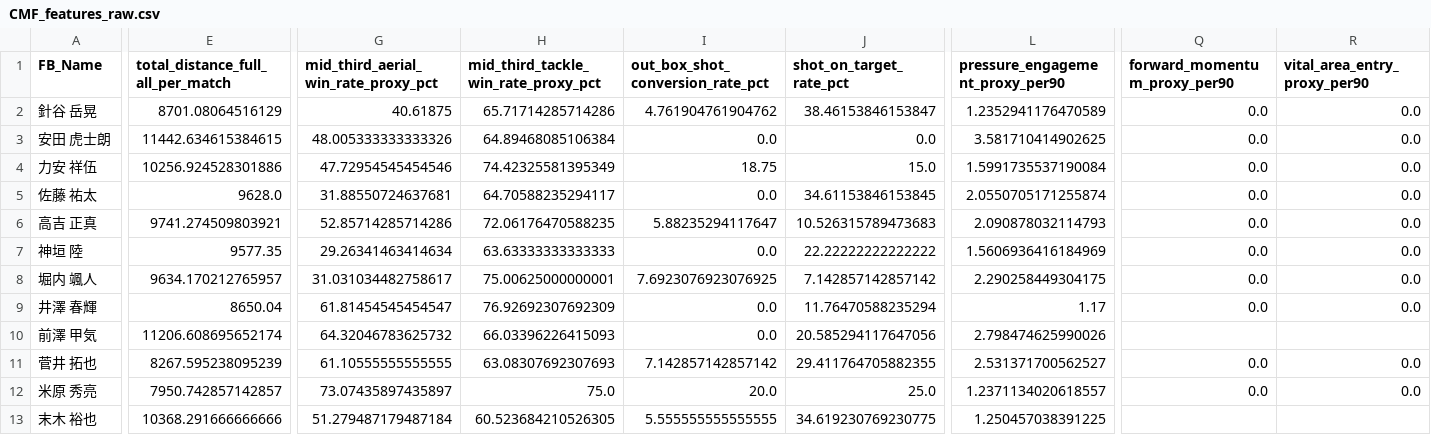
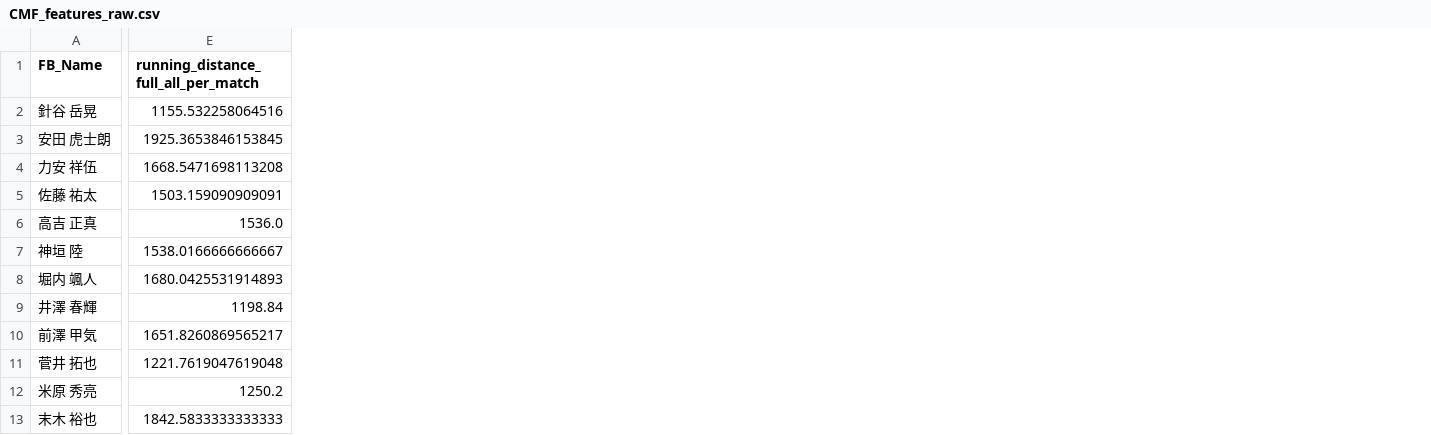
Before and after one commit to Tamach1Q/FCTokuchima-EhimeFC-DataAnalysis, a CSV file: All-J3/J3_csv/SC_position_clustering/CMF/CMF_features_raw.csv, drawn as a sheet; only a part is shown, gaps mark what is left out; removed rows and columns are numbered as before the commit, all else as after; the diff covers the shown part only; the diff names each change by its address in the sheet, - before the commit and + after, or states it on an @@ line.

```diff
--- a/All-J3/J3_csv/SC_position_clustering/CMF/CMF_features_raw.csv
+++ b/All-J3/J3_csv/SC_position_clustering/CMF/CMF_features_raw.csv
-column E, rows 1-13: total_distance_full_all_per_match | 8701.08064516129 | 11442.634615384615 | 10256.924528301886 | 9628.0 | 9741.274509803921 | 9577.35 | 9634.170212765957 | 8650.04 | 11206.608695652174 | 8267.595238095239 | 7950.742857142857 | 10368.291666666666
+column E, rows 1-13: running_distance_full_all_per_match | 1155.532258064516 | 1925.3653846153845 | 1668.5471698113208 | 1503.159090909091 | 1536.0 | 1538.0166666666667 | 1680.0425531914893 | 1198.84 | 1651.8260869565217 | 1221.7619047619048 | 1250.2 | 1842.5833333333333
-column G, rows 1-13: mid_third_aerial_win_rate_proxy_pct | 40.61875 | 48.005333333333326 | 47.72954545454546 | 31.88550724637681 | 52.85714285714286 | 29.26341463414634 | 31.031034482758617 | 61.81454545454547 | 64.32046783625732 | 61.10555555555555 | 73.07435897435897 | 51.279487179487184
-column H, rows 1-13: mid_third_tackle_win_rate_proxy_pct | 65.71714285714286 | 64.89468085106384 | 74.42325581395349 | 64.70588235294117 | 72.06176470588235 | 63.63333333333333 | 75.00625000000001 | 76.92692307692309 | 66.03396226415093 | 63.08307692307693 | 75.0 | 60.523684210526305
-column I (out_box_shot_conversion_rate_pct), rows 2-13: 4.761904761904762 | 0.0 | 18.75 | 0.0 | 5.88235294117647 | 0.0 | 7.6923076923076925 | 0.0 | 0.0 | 7.142857142857142 | 20.0 | 5.555555555555555
-column J (shot_on_target_rate_pct), rows 2-13: 38.46153846153847 | 0.0 | 15.0 | 34.61153846153845 | 10.526315789473683 | 22.22222222222222 | 7.142857142857142 | 11.76470588235294 | 20.585294117647056 | 29.411764705882355 | 25.0 | 34.619230769230775
-column L (pressure_engagement_proxy_per90), rows 2-13: 1.2352941176470589 | 3.581710414902625 | 1.5991735537190084 | 2.0550705171255874 | 2.090878032114793 | 1.5606936416184969 | 2.290258449304175 | 1.17 | 2.798474625990026 | 2.531371700562527 | 1.2371134020618557 | 1.250457038391225
-column Q (forward_momentum_proxy_per90), rows 2-12: 0.0 | 0.0 | 0.0 | 0.0 | 0.0 | 0.0 | 0.0 | 0.0 |  | 0.0 | 0.0
-column R (vital_area_entry_proxy_per90), rows 2-12: 0.0 | 0.0 | 0.0 | 0.0 | 0.0 | 0.0 | 0.0 | 0.0 |  | 0.0 | 0.0
```
Also changed, not shown: 3 edited cells elsewhere in this file, All-J3/J3_csv/SC_position_clustering/SB/SB_features_raw.csv, All-J3/J3_csv/SC_position_clustering/ST/ST_features_preprocessed.csv, 24 other files.
